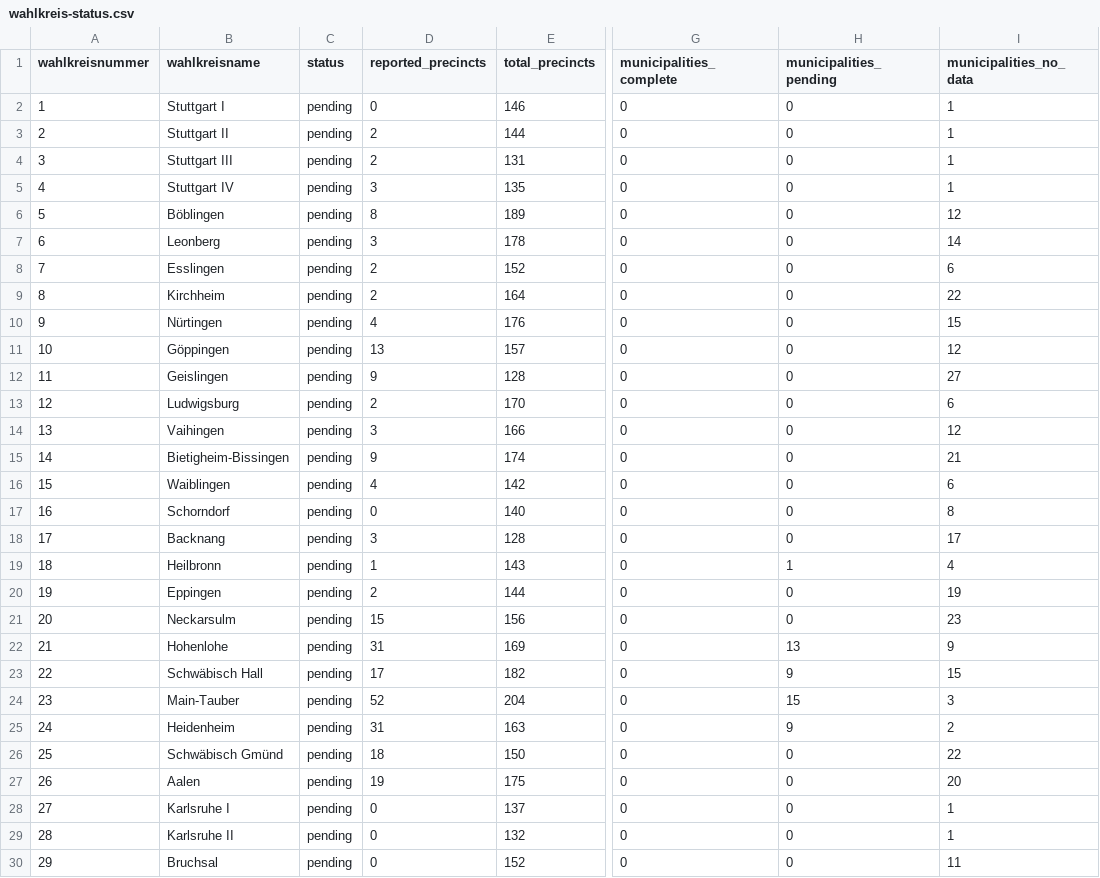
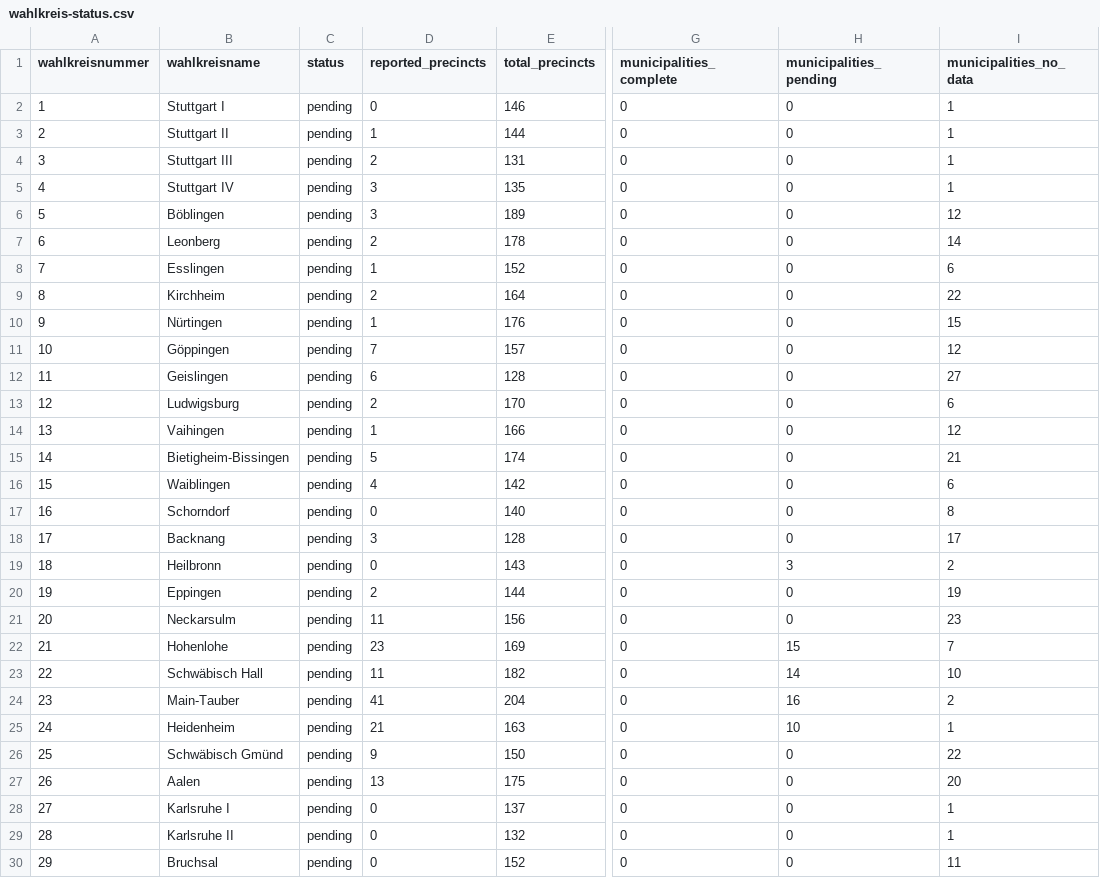
Before and after one commit to volzinnovation/wahl-monitor.de, a CSV file: data/2026-bw/metadata/wahlkreis-status.csv, drawn as a sheet; only a part is shown, gaps mark what is left out; the diff covers the shown part only; the diff names each change by its address in the sheet, - before the commit and + after, or states it on an @@ line.

```diff
--- a/data/2026-bw/metadata/wahlkreis-status.csv
+++ b/data/2026-bw/metadata/wahlkreis-status.csv
-D3 (reported_precincts): 2
+D3 (reported_precincts): 1
-D6 (reported_precincts): 8
+D6 (reported_precincts): 3
-D7 (reported_precincts): 3
+D7 (reported_precincts): 2
-D8 (reported_precincts): 2
+D8 (reported_precincts): 1
-D10 (reported_precincts): 4
+D10 (reported_precincts): 1
-D11 (reported_precincts): 13
+D11 (reported_precincts): 7
-D12 (reported_precincts): 9
+D12 (reported_precincts): 6
-D14 (reported_precincts): 3
+D14 (reported_precincts): 1
-D15 (reported_precincts): 9
+D15 (reported_precincts): 5
-D19 (reported_precincts): 1
+D19 (reported_precincts): 0
-H19 (municipalities_pending): 1
+H19 (municipalities_pending): 3
-I19 (municipalities_no_data): 4
+I19 (municipalities_no_data): 2
-D21 (reported_precincts): 15
+D21 (reported_precincts): 11
-D22 (reported_precincts): 31
+D22 (reported_precincts): 23
-H22 (municipalities_pending): 13
+H22 (municipalities_pending): 15
-I22 (municipalities_no_data): 9
+I22 (municipalities_no_data): 7
-D23 (reported_precincts): 17
+D23 (reported_precincts): 11
-H23 (municipalities_pending): 9
+H23 (municipalities_pending): 14
-I23 (municipalities_no_data): 15
+I23 (municipalities_no_data): 10
-D24 (reported_precincts): 52
+D24 (reported_precincts): 41
-H24 (municipalities_pending): 15
+H24 (municipalities_pending): 16
-I24 (municipalities_no_data): 3
+I24 (municipalities_no_data): 2
-D25 (reported_precincts): 31
+D25 (reported_precincts): 21
-H25 (municipalities_pending): 9
+H25 (municipalities_pending): 10
-I25 (municipalities_no_data): 2
+I25 (municipalities_no_data): 1
-D26 (reported_precincts): 18
+D26 (reported_precincts): 9
-D27 (reported_precincts): 19
+D27 (reported_precincts): 13
```
Also changed, not shown: 67 edited cells elsewhere in this file, data/2026-bw/latest/party_vote_type_summary.csv, data/2026-bw/reports/latest_source_diff.csv, 5 other files.
